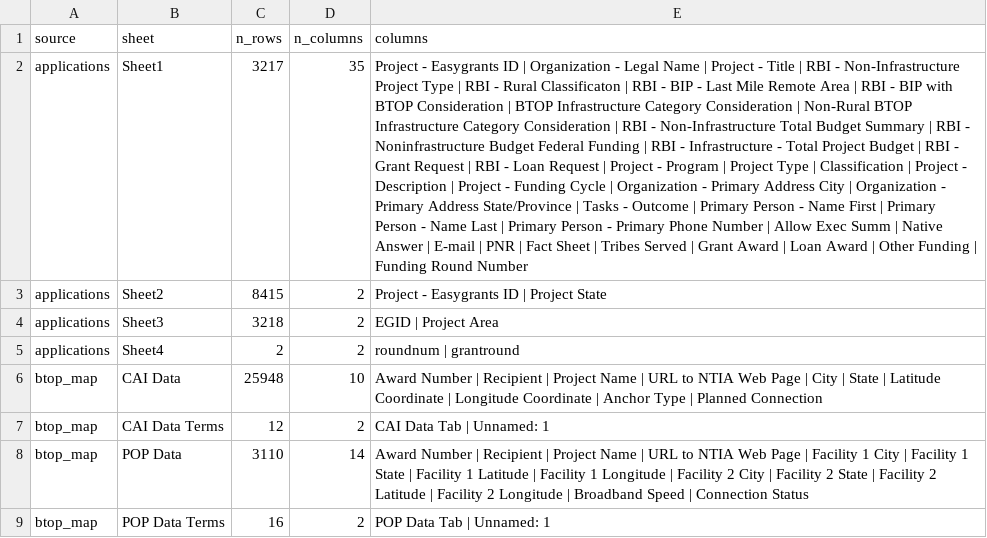
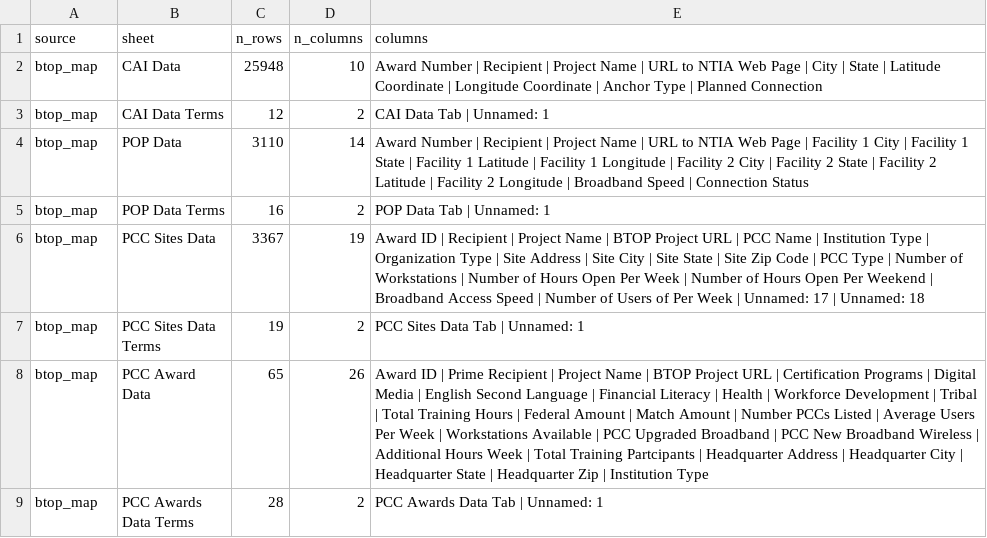
Before and after one commit to abdullah-x-bd/death-of-local-best, a CSV file: data/derived/ntia_inventory/excel_sheet_inventory.csv, drawn as a sheet; only a part is shown; the shorter side is filled out with more unchanged rows; the diff names each change by its address in the sheet, - before the commit and + after, or states it on an @@ line.

```diff
--- a/data/derived/ntia_inventory/excel_sheet_inventory.csv
+++ b/data/derived/ntia_inventory/excel_sheet_inventory.csv
-row 2: applications | Sheet1 | 3217 | 35 | Project - Easygrants ID | Organization - Legal Name | Project - Title | RBI - Non-Infrastructure Project Type | RBI - Rural Classificaton | RBI - BIP - Last Mile Remote Area | RBI - BIP with BTOP Consideration | BTOP Infrastructure Category Consideration | Non-Rural BTOP Infrastructure Category Consideration | RBI - Non-Infrastructure Total Budget Summary | RBI - Noninfrastructure Budget Federal Funding | RBI - Infrastructure - Total Project Budget | RBI - Grant Request | RBI - Loan Request | Project - Program | Project Type | Classification | Project - Description | Project - Funding Cycle | Organization - Primary Address City | Organization - Primary Address State/Province | Tasks - Outcome | Primary Person - Name First | Primary Person - Name Last | Primary Person - Primary Phone Number | Allow Exec Summ | Native Answer | E-mail | PNR | Fact Sheet | Tribes Served | Grant Award | Loan Award | Other Funding | Funding Round Number
-row 3: applications | Sheet2 | 8415 | 2 | Project - Easygrants ID | Project State
-row 4: applications | Sheet3 | 3218 | 2 | EGID | Project Area
-row 5: applications | Sheet4 | 2 | 2 | roundnum | grantround
```
Also changed, not shown: 2 other files.
